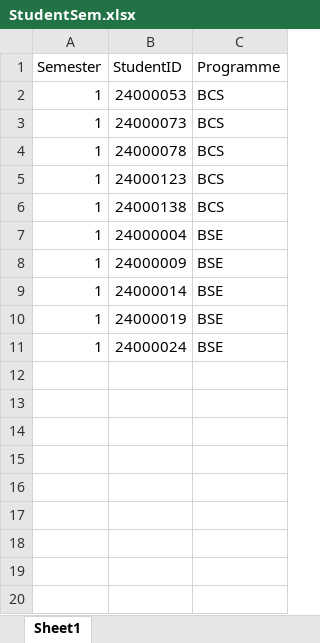
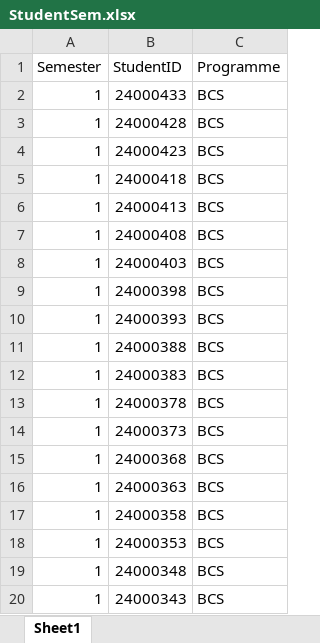
Before and after one commit to wzhaoxuan/CourseTimetableScheduler, an Excel workbook: src/main/resources/file/StudentSem.xlsx, sheet Sheet1, drawn as a sheet; only a part is shown; the shorter side is filled out with more unchanged rows; values as stored, in another font and other column widths than the file's, no borders; the diff covers the shown part only; the diff names each change by its address in the sheet, - before the commit and + after, or states it on an @@ line.

Commit message:
Integrate student availability and assign them in group

```diff
--- a/src/main/resources/file/StudentSem.xlsx (sheet Sheet1)
+++ b/src/main/resources/file/StudentSem.xlsx (sheet Sheet1)
-B2 (StudentID): 24000053
+B2 (StudentID): 24000433
-B3 (StudentID): 24000073
+B3 (StudentID): 24000428
-B4 (StudentID): 24000078
+B4 (StudentID): 24000423
-B5 (StudentID): 24000123
+B5 (StudentID): 24000418
-B6 (StudentID): 24000138
+B6 (StudentID): 24000413
+row 7: 1 | 24000408 | BCS
+row 8: 1 | 24000403 | BCS
+row 9: 1 | 24000398 | BCS
+row 10: 1 | 24000393 | BCS
+row 11: 1 | 24000388 | BCS
+row 12: 1 | 24000383 | BCS
+row 13: 1 | 24000378 | BCS
+row 14: 1 | 24000373 | BCS
+row 15: 1 | 24000368 | BCS
+row 16: 1 | 24000363 | BCS
+row 17: 1 | 24000358 | BCS
+row 18: 1 | 24000353 | BCS
+row 19: 1 | 24000348 | BCS
+row 20: 1 | 24000343 | BCS
```
Also changed, not shown: 18 added rows elsewhere in this sheet, src/main/resources/file/ModuleSem.xlsx, 17 other files.
